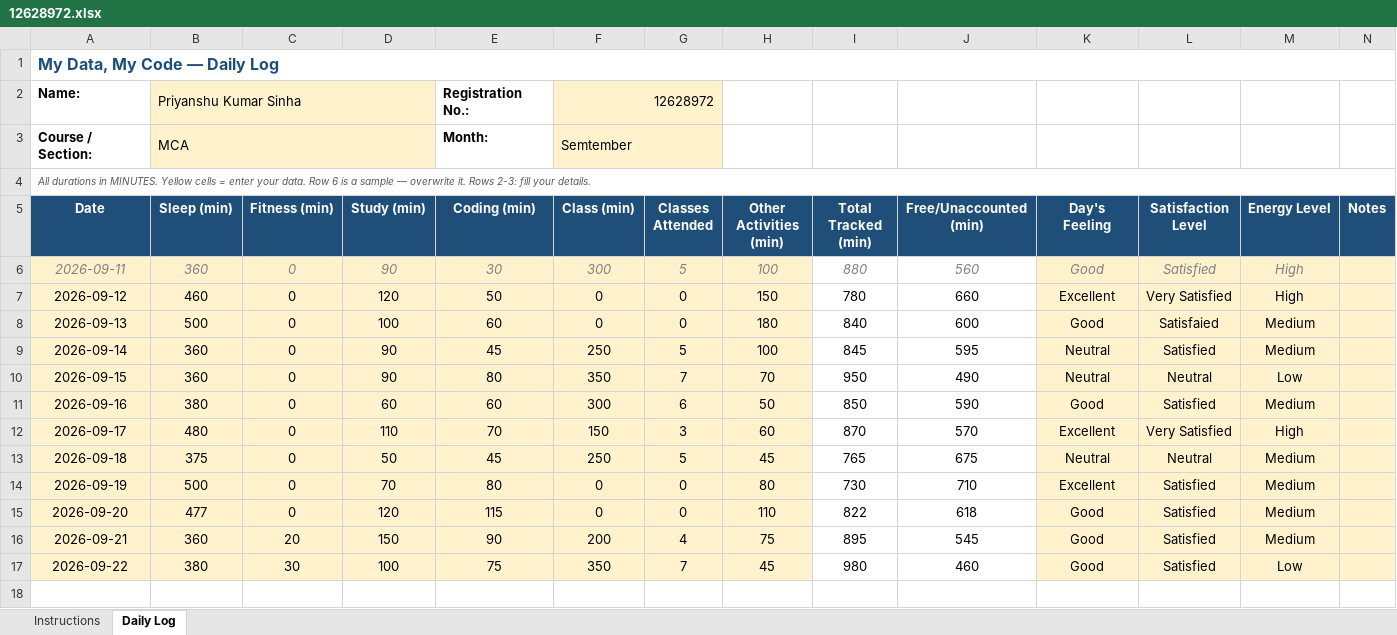
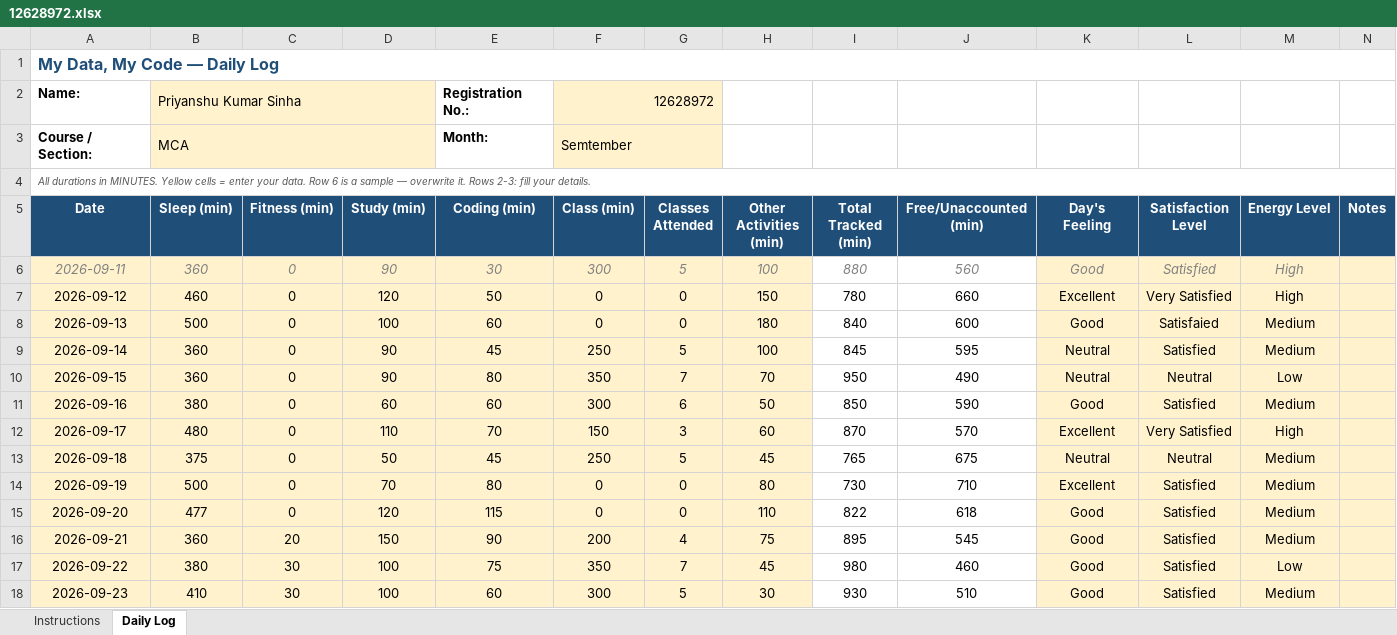
Before and after one commit to Priyanshu-Sinha-01/CAP776, an Excel workbook: 12628972.xlsx, sheet Daily Log, drawn as a sheet; values as stored, in another font and other column widths than the file's, no borders; conditional formats not drawn; the diff names each change by its address in the sheet, - before the commit and + after, or states it on an @@ line.

Commit message:
Update daily activity

```diff
--- a/12628972.xlsx (sheet Daily Log)
+++ b/12628972.xlsx (sheet Daily Log)
+row 18: 2026-09-23 | 410 | 30 | 100 | 60 | 300 | 5 | 30 | 930 | 510 | Good | Satisfied | Medium
```
